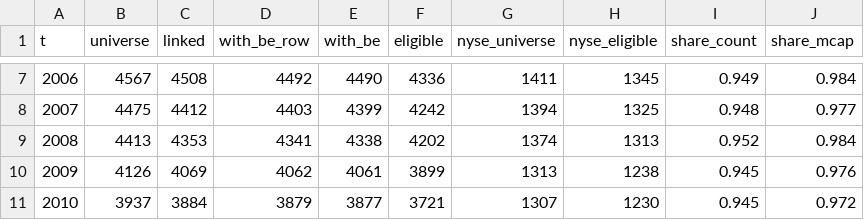
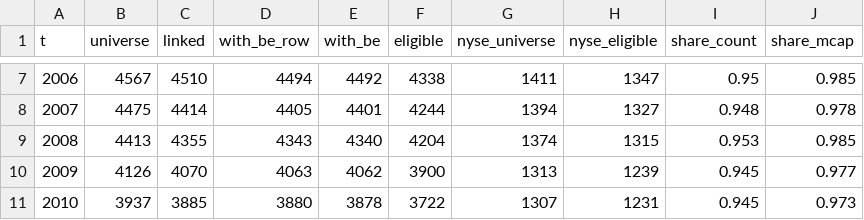
Before and after one commit to GongZu1006/Project_GONGZu, a CSV file: output/04_formation_by_year.csv, drawn as a sheet; only a part is shown, gaps mark what is left out; the diff covers the shown part only.

```diff
--- a/output/04_formation_by_year.csv
+++ b/output/04_formation_by_year.csv
@@ -7,5 +7,5 @@ t,universe,linked,with_be_row,with_be,eligible,nyse_universe,nyse_eligible,share
-2006,4567,4508,4492,4490,4336,1411,1345,0.949,0.984
-2007,4475,4412,4403,4399,4242,1394,1325,0.948,0.977
-2008,4413,4353,4341,4338,4202,1374,1313,0.952,0.984
-2009,4126,4069,4062,4061,3899,1313,1238,0.945,0.976
-2010,3937,3884,3879,3877,3721,1307,1230,0.945,0.972
+2006,4567,4510,4494,4492,4338,1411,1347,0.95,0.985
+2007,4475,4414,4405,4401,4244,1394,1327,0.948,0.978
+2008,4413,4355,4343,4340,4204,1374,1315,0.953,0.985
+2009,4126,4070,4063,4062,3900,1313,1239,0.945,0.977
+2010,3937,3885,3880,3878,3722,1307,1231,0.945,0.973
```
Also changed, not shown: 114 edited cells elsewhere in this file, output/05_breakpoints.csv, output/05_factors_monthly.csv, 16 other files.
